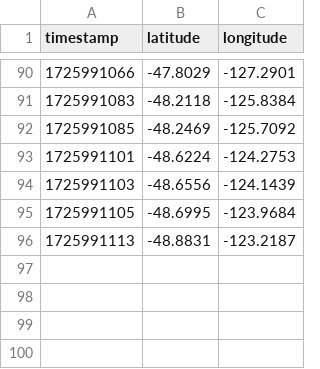
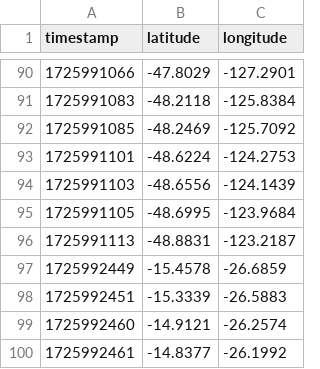
Before and after one commit to Sonali-Rawat/Python-Development-Assignments, a CSV file: Day2-Assignment/iss_location_data.csv, drawn as a sheet; only a part is shown, gaps mark what is left out; the diff names each change by its address in the sheet, - before the commit and + after, or states it on an @@ line.

Commit message:
day 2 assignment

```diff
--- a/Day2-Assignment/iss_location_data.csv
+++ b/Day2-Assignment/iss_location_data.csv
+row 97: 1725992449 | -15.4578 | -26.6859
+row 98: 1725992451 | -15.3339 | -26.5883
+row 99: 1725992460 | -14.9121 | -26.2574
+row 100: 1725992461 | -14.8377 | -26.1992
```
Also changed, not shown: 1 other file.
